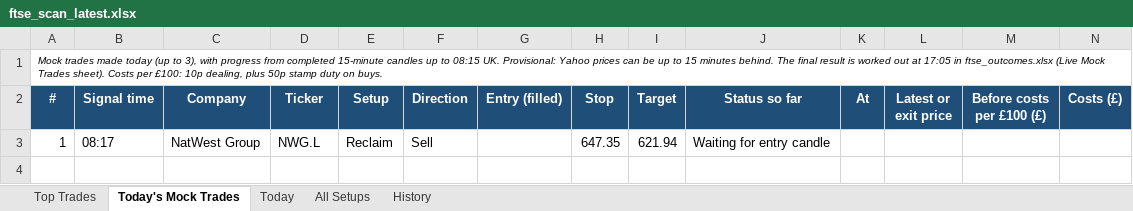
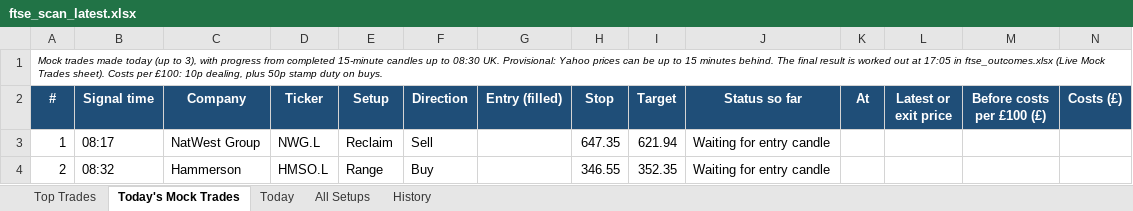
Before and after one commit to philwright210458-blip/ftse-trader, an Excel workbook: ftse_scan_latest.xlsx, sheet Today's Mock Trades, drawn as a sheet; only a part is shown; values as stored, in another font and other column widths than the file's, no borders; rows hold the shown columns only; the diff names each change by its address in the sheet, - before the commit and + after, or states it on an @@ line.

```diff
--- a/ftse_scan_latest.xlsx (sheet Today's Mock Trades)
+++ b/ftse_scan_latest.xlsx (sheet Today's Mock Trades)
-A1 (#): …up to 08:15 UK. Provisional:…
+A1 (#): …up to 08:30 UK. Provisional:…
+row 4: 2 | 08:32 | Hammerson | HMSO.L | Range | Buy |  | 346.55 | 352.35 | Waiting for entry candle
```
Also changed, not shown: sheet All Setups, sheet History, sheet Top Trades, sheet Today, 3 other files.
